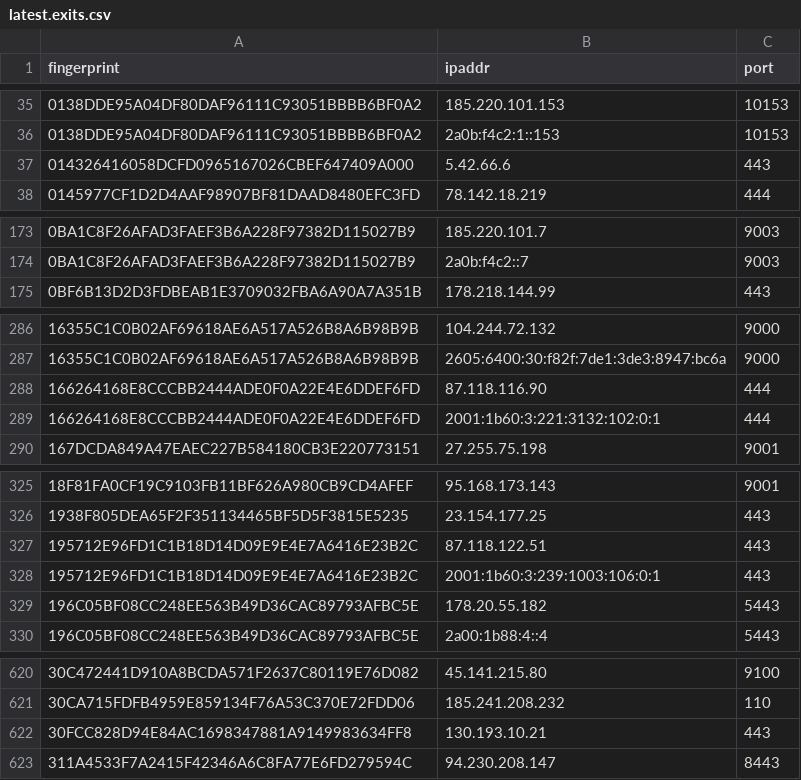
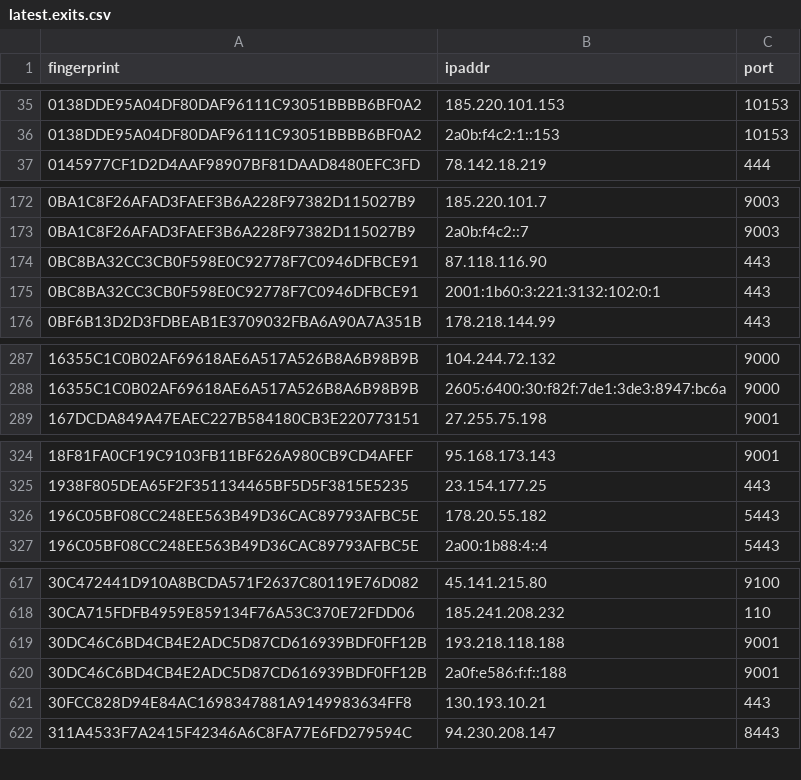
Before and after one commit to alireza-rezaee/tor-nodes, a CSV file: latest.exits.csv, drawn as a sheet; only a part is shown, gaps mark what is left out; the diff covers the shown part only.

```diff
--- a/latest.exits.csv
+++ b/latest.exits.csv
@@ -36,3 +36,2 @@ fingerprint, ipaddr, port
 0138DDE95A04DF80DAF96111C93051BBBB6BF0A2, 2a0b:f4c2:1::153, 10153
-014326416058DCFD0965167026CBEF647409A000, 5.42.66.6, 443
 0145977CF1D2D4AAF98907BF81DAAD8480EFC3FD, 78.142.18.219, 444
@@ -174,2 +173,4 @@ fingerprint, ipaddr, port
 0BA1C8F26AFAD3FAEF3B6A228F97382D115027B9, 2a0b:f4c2::7, 9003
+0BC8BA32CC3CB0F598E0C92778F7C0946DFBCE91, 87.118.116.90, 443
+0BC8BA32CC3CB0F598E0C92778F7C0946DFBCE91, 2001:1b60:3:221:3132:102:0:1, 443
 0BF6B13D2D3FDBEAB1E3709032FBA6A90A7A351B, 178.218.144.99, 443
@@ -287,4 +288,2 @@ fingerprint, ipaddr, port
 16355C1C0B02AF69618AE6A517A526B8A6B98B9B, 2605:6400:30:f82f:7de1:3de3:8947:bc6a, 9000
-166264168E8CCCBB2444ADE0F0A22E4E6DDEF6FD, 87.118.116.90, 444
-166264168E8CCCBB2444ADE0F0A22E4E6DDEF6FD, 2001:1b60:3:221:3132:102:0:1, 444
 167DCDA849A47EAEC227B584180CB3E220773151, 27.255.75.198, 9001
@@ -326,4 +325,2 @@ fingerprint, ipaddr, port
 1938F805DEA65F2F351134465BF5D5F3815E5235, 23.154.177.25, 443
-195712E96FD1C1B18D14D09E9E4E7A6416E23B2C, 87.118.122.51, 443
-195712E96FD1C1B18D14D09E9E4E7A6416E23B2C, 2001:1b60:3:239:1003:106:0:1, 443
 196C05BF08CC248EE563B49D36CAC89793AFBC5E, 178.20.55.182, 5443
@@ -621,2 +618,4 @@ fingerprint, ipaddr, port
 30CA715FDFB4959E859134F76A53C370E72FDD06, 185.241.208.232, 110
+30DC46C6BD4CB4E2ADC5D87CD616939BDF0FF12B, 193.218.118.188, 9001
+30DC46C6BD4CB4E2ADC5D87CD616939BDF0FF12B, 2a0f:e586:f:f::188, 9001
 30FCC828D94E84AC1698347881A9149983634FF8, 130.193.10.21, 443
```
Also changed, not shown: 1 removed row and 1 edited cell elsewhere in this file, 2 other files.
